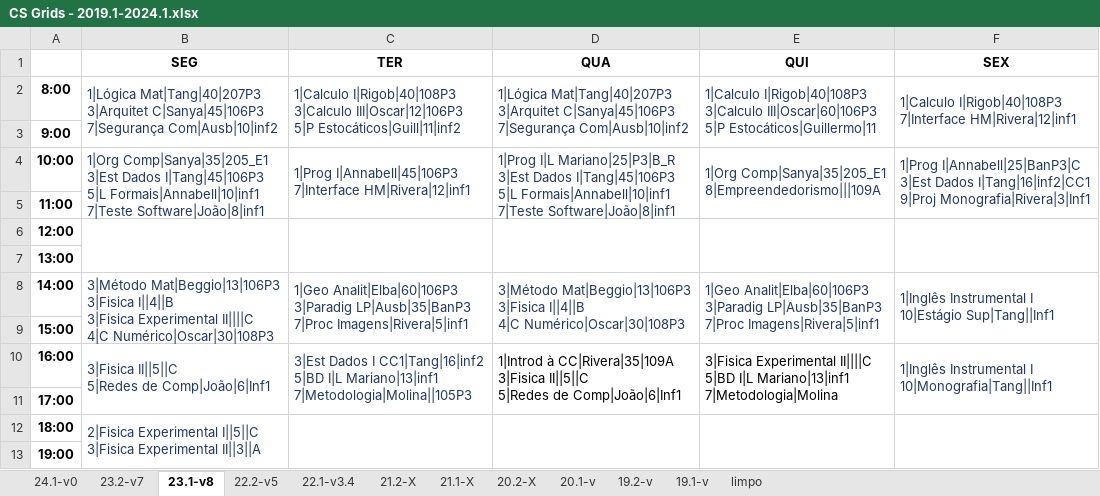
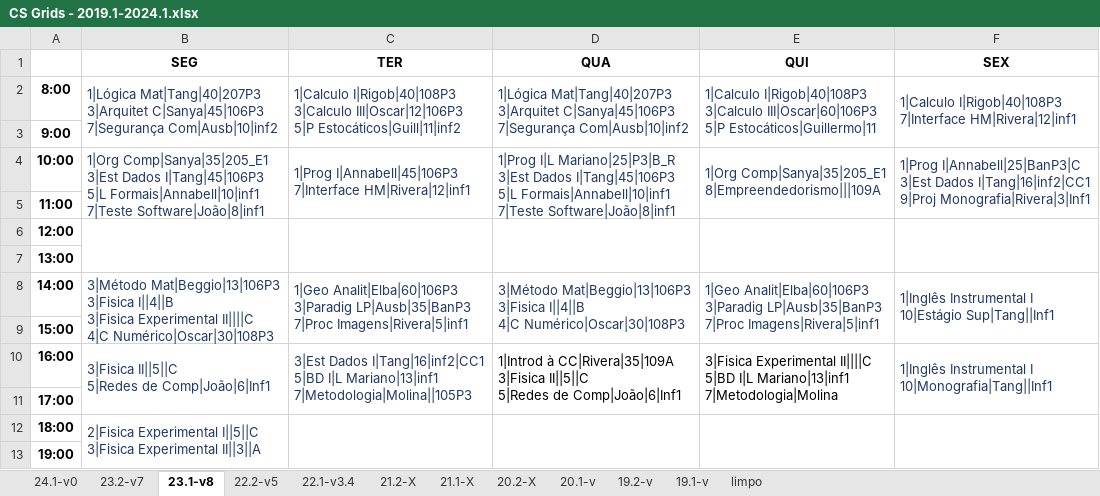
Before and after one commit to jvfd3/timetabling-UENF, an Excel workbook: Files/data/Processed Data/Tabelas/CS Grids - 2019.1-2024.1.xlsx, sheet 23.1-v8, drawn as a sheet; values as stored, in another font and other column widths than the file's, no borders; ↵ is a line break in a cell; the diff names each change by its address in the sheet, - before the commit and + after, or states it on an @@ line.

Commit message:
#207 Sorting data

```diff
--- a/Files/data/Processed Data/Tabelas/CS Grids - 2019.1-2024.1.xlsx (sheet 23.1-v8)
+++ b/Files/data/Processed Data/Tabelas/CS Grids - 2019.1-2024.1.xlsx (sheet 23.1-v8)
-C10 (TER): 3|Est Dados I CC1|Tang|16|inf2 ↵ 5|BD I|L…
+C10 (TER): 3|Est Dados I|Tang|16|inf2|CC1 ↵ 5|BD I|L…
```
Also changed, not shown: sheet 20.1-v, 1 other file.
